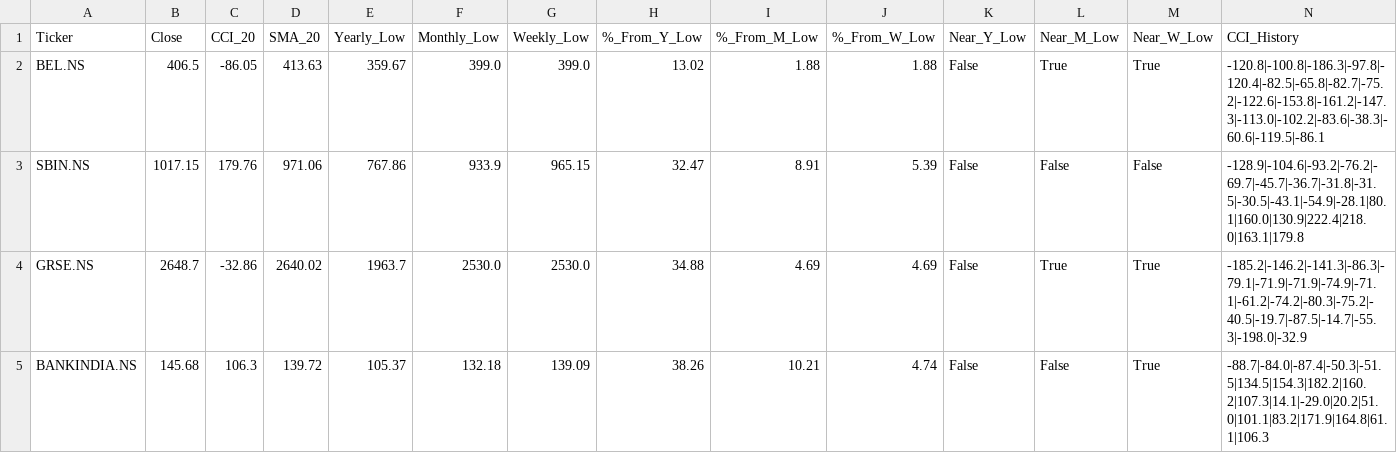
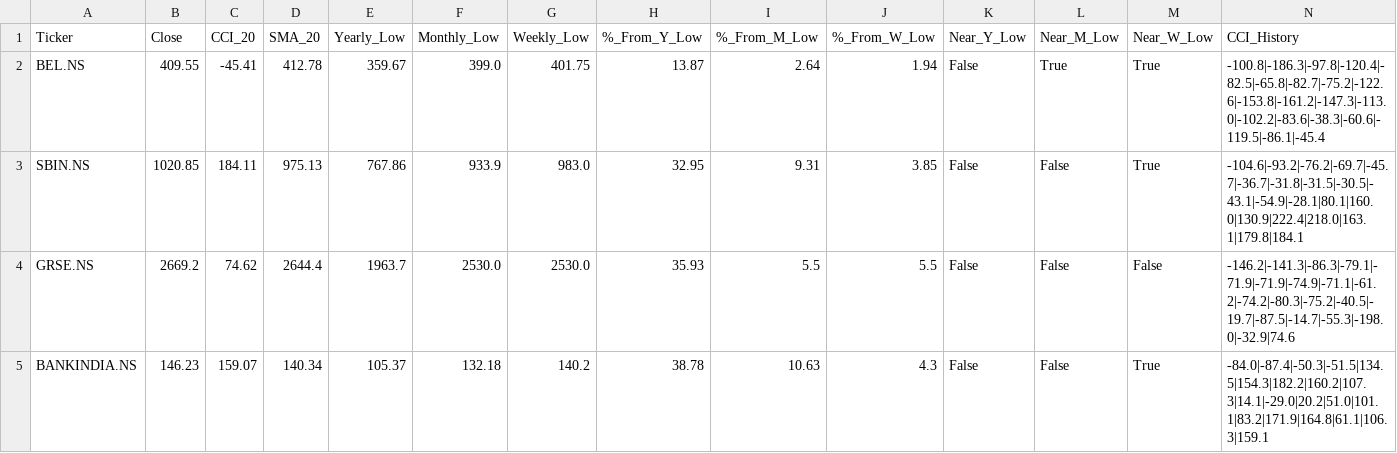
Before and after one commit to jandginvestment/cci20-sma20-strategy, a CSV file: frontend/src/assets/data/usual_results.csv, drawn as a sheet.

```diff
--- a/frontend/src/assets/data/usual_results.csv
+++ b/frontend/src/assets/data/usual_results.csv
@@ -1,5 +1,5 @@
 Ticker,Close,CCI_20,SMA_20,Yearly_Low,Monthly_Low,Weekly_Low,%_From_Y_Low,%_From_M_Low,%_From_W_Low,Near_Y_Low,Near_M_Low,Near_W_Low,CCI_History
-BEL.NS,406.5,-86.05,413.63,359.67,399.0,399.0,13.02,1.88,1.88,False,True,True,-120.8|-100.8|-186.3|-97.8|-120.4|-82.5|-65.8|-82.7|-75.2|-122.6|-153.8|-161.2|-147.3|-113.0|-102.2|-83.6|-38.3|-60.6|-119.5|-86.1
-SBIN.NS,1017.15,179.76,971.06,767.86,933.9,965.15,32.47,8.91,5.39,False,False,False,-128.9|-104.6|-93.2|-76.2|-69.7|-45.7|-36.7|-31.8|-31.5|-30.5|-43.1|-54.9|-28.1|80.1|160.0|130.9|222.4|218.0|163.1|179.8
-GRSE.NS,2648.7,-32.86,2640.02,1963.7,2530.0,2530.0,34.88,4.69,4.69,False,True,True,-185.2|-146.2|-141.3|-86.3|-79.1|-71.9|-71.9|-74.9|-71.1|-61.2|-74.2|-80.3|-75.2|-40.5|-19.7|-87.5|-14.7|-55.3|-198.0|-32.9
-BANKINDIA.NS,145.68,106.3,139.72,105.37,132.18,139.09,38.26,10.21,4.74,False,False,True,-88.7|-84.0|-87.4|-50.3|-51.5|134.5|154.3|182.2|160.2|107.3|14.1|-29.0|20.2|51.0|101.1|83.2|171.9|164.8|61.1|106.3
+BEL.NS,409.55,-45.41,412.78,359.67,399.0,401.75,13.87,2.64,1.94,False,True,True,-100.8|-186.3|-97.8|-120.4|-82.5|-65.8|-82.7|-75.2|-122.6|-153.8|-161.2|-147.3|-113.0|-102.2|-83.6|-38.3|-60.6|-119.5|-86.1|-45.4
+SBIN.NS,1020.85,184.11,975.13,767.86,933.9,983.0,32.95,9.31,3.85,False,False,True,-104.6|-93.2|-76.2|-69.7|-45.7|-36.7|-31.8|-31.5|-30.5|-43.1|-54.9|-28.1|80.1|160.0|130.9|222.4|218.0|163.1|179.8|184.1
+GRSE.NS,2669.2,74.62,2644.4,1963.7,2530.0,2530.0,35.93,5.5,5.5,False,False,False,-146.2|-141.3|-86.3|-79.1|-71.9|-71.9|-74.9|-71.1|-61.2|-74.2|-80.3|-75.2|-40.5|-19.7|-87.5|-14.7|-55.3|-198.0|-32.9|74.6
+BANKINDIA.NS,146.23,159.07,140.34,105.37,132.18,140.2,38.78,10.63,4.3,False,False,True,-84.0|-87.4|-50.3|-51.5|134.5|154.3|182.2|160.2|107.3|14.1|-29.0|20.2|51.0|101.1|83.2|171.9|164.8|61.1|106.3|159.1
```
Also changed, not shown: frontend/src/assets/data/ZeroHoldings_results.csv, frontend/src/assets/data/nifty50_results.csv, 2 other files.
